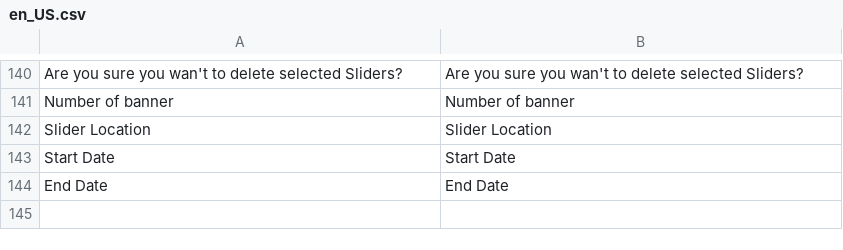
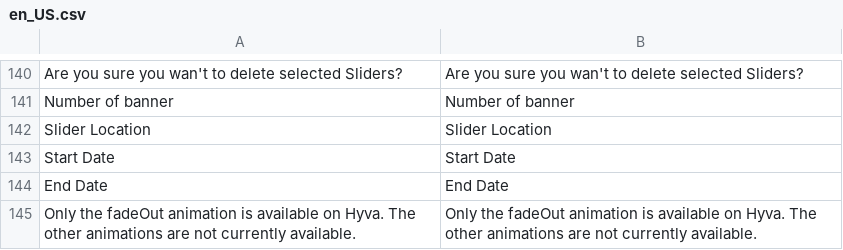
Before and after one commit to mageplaza/magento-2-banner-slider, a CSV file: i18n/en_US.csv, drawn as a sheet; only a part is shown, gaps mark what is left out; the diff names each change by its address in the sheet, - before the commit and + after, or states it on an @@ line.

Commit message:
fix: add missing i18n translation entries

```diff
--- a/i18n/en_US.csv
+++ b/i18n/en_US.csv
+row 145: Only the fadeOut animation is available on Hyva. The other animations are not currently available. | Only the fadeOut animation is available on Hyva. The other animations are not currently available.
```
